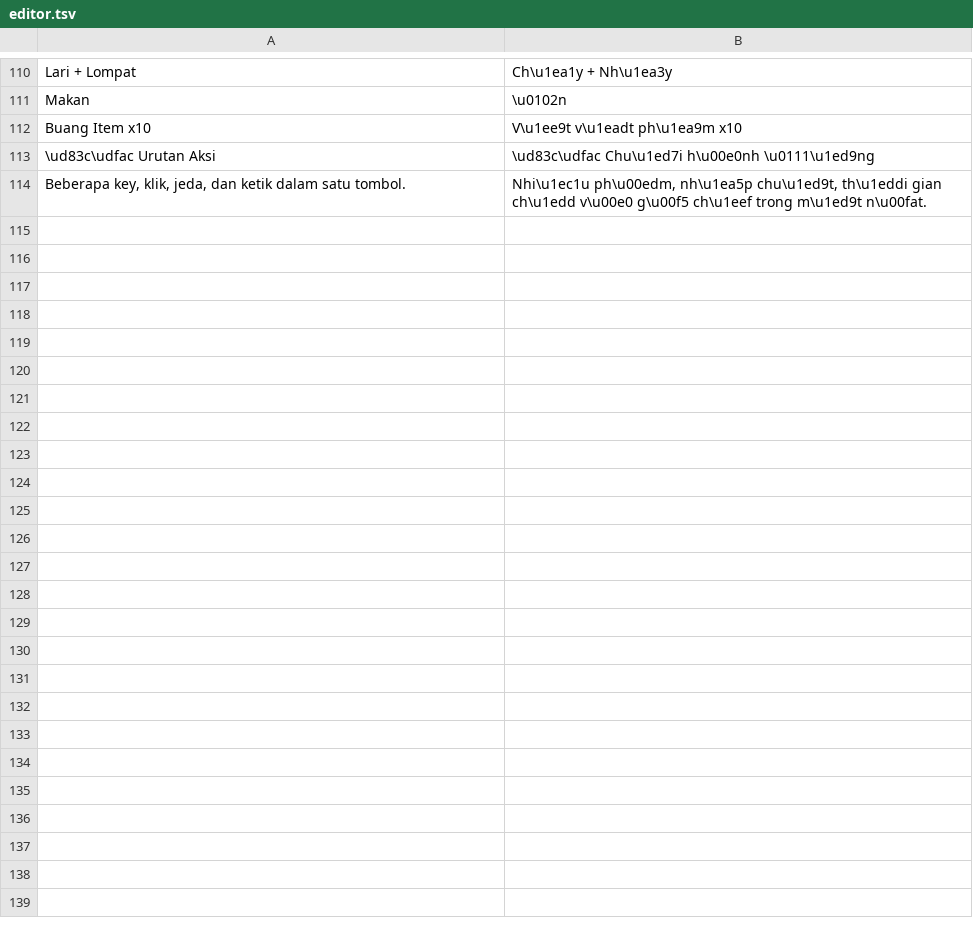
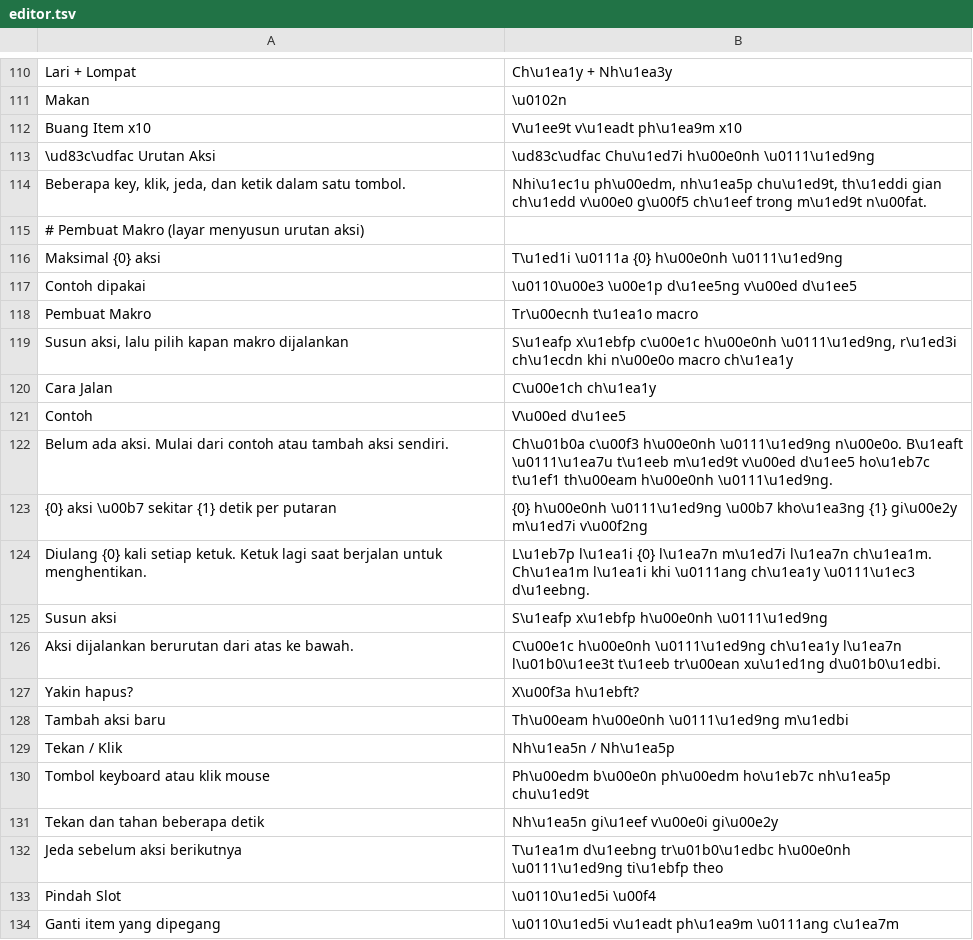
Before and after one commit to ItsVynzzzz/AmberLauncher, a TSV file: app/src/main/assets/lang/vi/editor.tsv, drawn as a sheet; only a part is shown, gaps mark what is left out; the diff covers the shown part only.

```diff
--- a/app/src/main/assets/lang/vi/editor.tsv
+++ b/app/src/main/assets/lang/vi/editor.tsv
@@ -114 +114,21 @@ Buang Item x10	V\u1ee9t v\u1eadt ph\u1ea9m x10
 Beberapa key, klik, jeda, dan ketik dalam satu tombol.	Nhi\u1ec1u ph\u00edm, nh\u1ea5p chu\u1ed9t, th\u1eddi gian ch\u1edd v\u00e0 g\u00f5 ch\u1eef trong m\u1ed9t n\u00fat.
+# Pembuat Makro (layar menyusun urutan aksi)
+Maksimal {0} aksi	T\u1ed1i \u0111a {0} h\u00e0nh \u0111\u1ed9ng
+Contoh dipakai	\u0110\u00e3 \u00e1p d\u1ee5ng v\u00ed d\u1ee5
+Pembuat Makro	Tr\u00ecnh t\u1ea1o macro
+Susun aksi, lalu pilih kapan makro dijalankan	S\u1eafp x\u1ebfp c\u00e1c h\u00e0nh \u0111\u1ed9ng, r\u1ed3i ch\u1ecdn khi n\u00e0o macro ch\u1ea1y
+Cara Jalan	C\u00e1ch ch\u1ea1y
+Contoh	V\u00ed d\u1ee5
+Belum ada aksi. Mulai dari contoh atau tambah aksi sendiri.	Ch\u01b0a c\u00f3 h\u00e0nh \u0111\u1ed9ng n\u00e0o. B\u1eaft \u0111\u1ea7u t\u1eeb m\u1ed9t v\u00ed d\u1ee5 ho\u1eb7c t\u1ef1 th\u00eam h\u00e0nh \u0111\u1ed9ng.
+{0} aksi \u00b7 sekitar {1} detik per putaran	{0} h\u00e0nh \u0111\u1ed9ng \u00b7 kho\u1ea3ng {1} gi\u00e2y m\u1ed7i v\u00f2ng
+Diulang {0} kali setiap ketuk. Ketuk lagi saat berjalan untuk menghentikan.	L\u1eb7p l\u1ea1i {0} l\u1ea7n m\u1ed7i l\u1ea7n ch\u1ea1m. Ch\u1ea1m l\u1ea1i khi \u0111ang ch\u1ea1y \u0111\u1ec3 d\u1eebng.
+Susun aksi	S\u1eafp x\u1ebfp h\u00e0nh \u0111\u1ed9ng
+Aksi dijalankan berurutan dari atas ke bawah.	C\u00e1c h\u00e0nh \u0111\u1ed9ng ch\u1ea1y l\u1ea7n l\u01b0\u1ee3t t\u1eeb tr\u00ean xu\u1ed1ng d\u01b0\u1edbi.
+Yakin hapus?	X\u00f3a h\u1ebft?
+Tambah aksi baru	Th\u00eam h\u00e0nh \u0111\u1ed9ng m\u1edbi
+Tekan / Klik	Nh\u1ea5n / Nh\u1ea5p
+Tombol keyboard atau klik mouse	Ph\u00edm b\u00e0n ph\u00edm ho\u1eb7c nh\u1ea5p chu\u1ed9t
+Tekan dan tahan beberapa detik	Nh\u1ea5n gi\u1eef v\u00e0i gi\u00e2y
+Jeda sebelum aksi berikutnya	T\u1ea1m d\u1eebng tr\u01b0\u1edbc h\u00e0nh \u0111\u1ed9ng ti\u1ebfp theo
+Pindah Slot	\u0110\u1ed5i \u00f4
+Ganti item yang dipegang	\u0110\u1ed5i v\u1eadt ph\u1ea9m \u0111ang c\u1ea7m
```
Also changed, not shown: 49 added rows elsewhere in this file, app/src/main/assets/lang/en/editor.tsv, app/src/main/assets/lang/es/editor.tsv, 9 other files.
